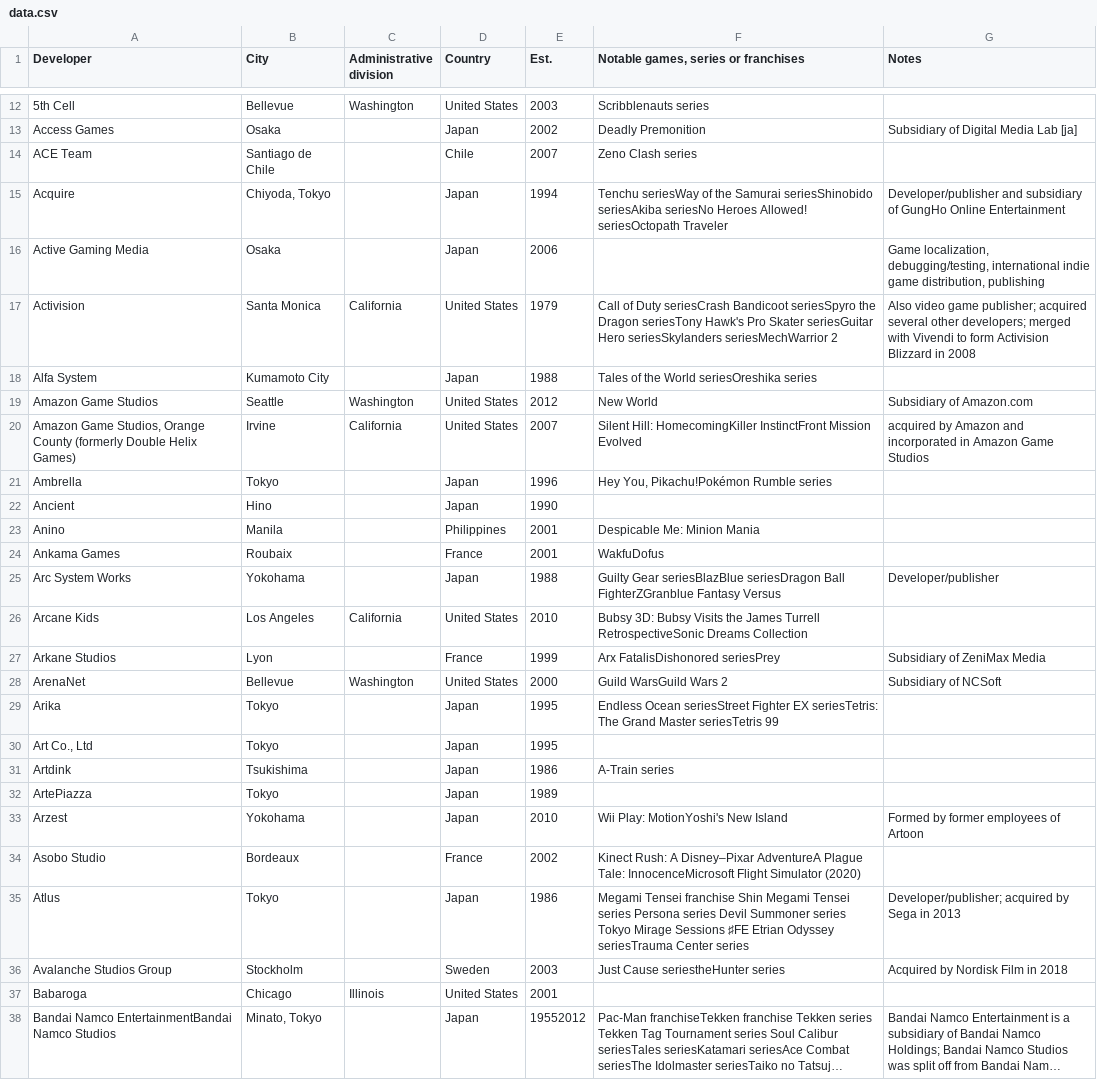
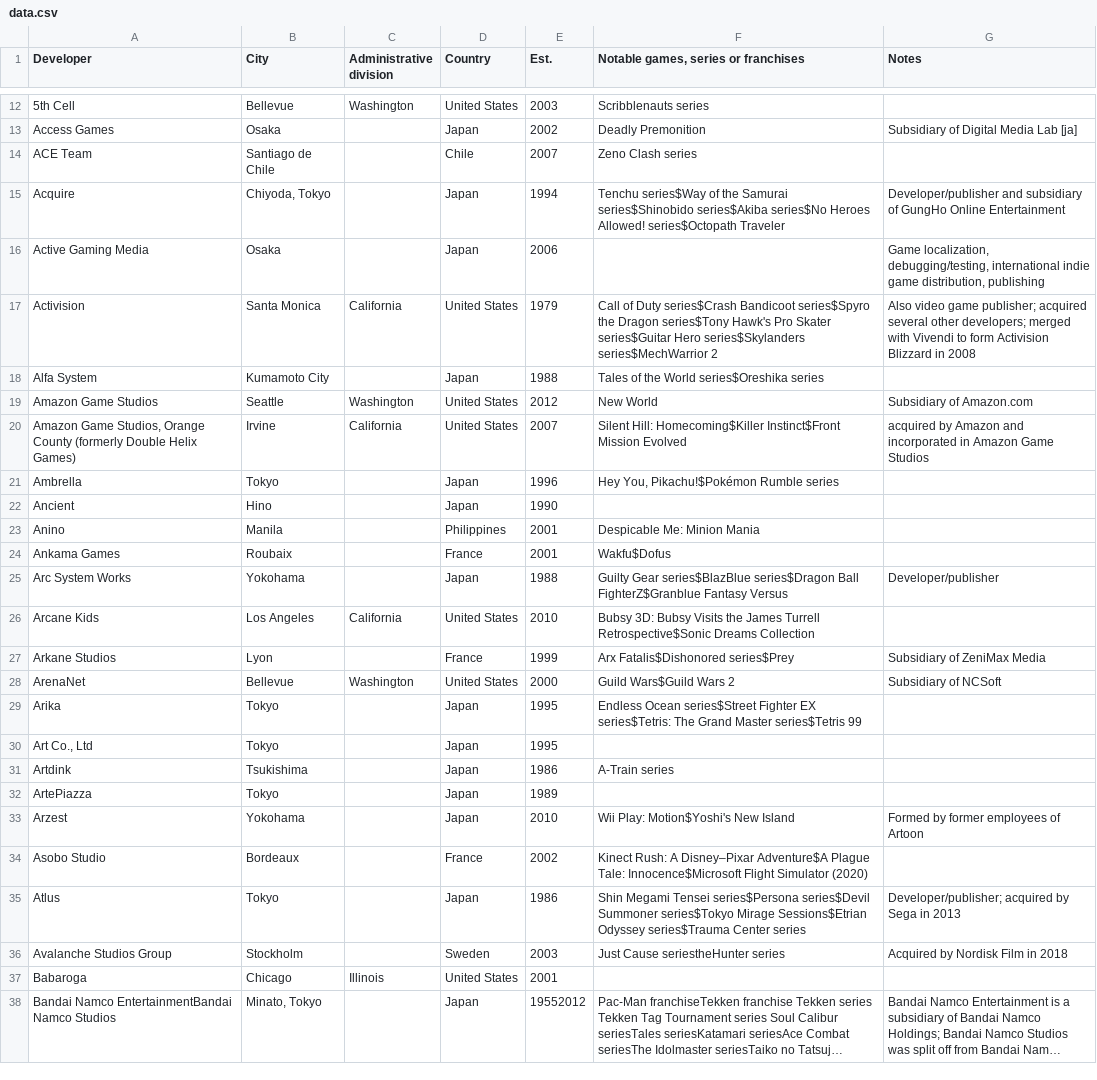
Before and after one commit to thatguy1104/Lodus-Labs-Development, a CSV file: Scrapers/data.csv, drawn as a sheet; only a part is shown, gaps mark what is left out; long unchanged cells end in …; the diff covers the shown part only.

```diff
--- a/Scrapers/data.csv
+++ b/Scrapers/data.csv
@@ -14,17 +14,17 @@ Access Games,Osaka,,Japan,2002,Deadly Premonition,Subsidiary of Digital Media La
 ACE Team,Santiago de Chile,,Chile,2007,Zeno Clash series,
-Acquire,"Chiyoda, Tokyo",,Japan,1994,Tenchu seriesWay of the Samurai seriesShinobido seriesAkiba seriesNo Heroes Allowed! seriesOctopath Traveler,Developer/publisher and subsidiary of GungHo Online Entertainment
+Acquire,"Chiyoda, Tokyo",,Japan,1994,Tenchu series$Way of the Samurai series$Shinobido series$Akiba series$No Heroes Allowed! series$Octopath Traveler,Developer/publisher and subsidiary of GungHo Online Entertainment
 Active Gaming Media,Osaka,,Japan,2006,,"Game localization, debugging/testing, international indie game distribution, publishing"
-Activision,Santa Monica,California,United States,1979,Call of Duty seriesCrash Bandicoot seriesSpyro the Dragon seriesTony Hawk's Pro Skater seriesGuitar Hero seriesSkylanders seriesMechWarrior 2,Also video game publisher; acquired several other developers; merged with Vivendi to form Activision Blizzard in 2008
-Alfa System,Kumamoto City,,Japan,1988,Tales of the World seriesOreshika series,
+Activision,Santa Monica,California,United States,1979,Call of Duty series$Crash Bandicoot series$Spyro the Dragon series$Tony Hawk's Pro Skater series$Guitar Hero series$Skylanders series$MechWarrior 2,Also video game publisher; acquired several other developers; merged with Vivendi to form Activision Blizzard in 2008
+Alfa System,Kumamoto City,,Japan,1988,Tales of the World series$Oreshika series,
 Amazon Game Studios,Seattle,Washington,United States,2012,New World,Subsidiary of Amazon.com
-"Amazon Game Studios, Orange County (formerly Double Helix Games)",Irvine,California,United States,2007,Silent Hill: HomecomingKiller InstinctFront Mission Evolved,acquired by Amazon and incorporated in Amazon Game Studios
-Ambrella,Tokyo,,Japan,1996,"Hey You, Pikachu!Pokémon Rumble series",
+"Amazon Game Studios, Orange County (formerly Double Helix Games)",Irvine,California,United States,2007,Silent Hill: Homecoming$Killer Instinct$Front Mission Evolved,acquired by Amazon and incorporated in Amazon Game Studios
+Ambrella,Tokyo,,Japan,1996,"Hey You, Pikachu!$Pokémon Rumble series",
 Ancient,Hino,,Japan,1990,,
 Anino,Manila,,Philippines,2001,Despicable Me: Minion Mania,
-Ankama Games,Roubaix,,France,2001,WakfuDofus,
-Arc System Works,Yokohama,,Japan,1988,Guilty Gear seriesBlazBlue seriesDragon Ball FighterZGranblue Fantasy Versus,Developer/publisher
-Arcane Kids,Los Angeles,California,United States,2010,Bubsy 3D: Bubsy Visits the James Turrell RetrospectiveSonic Dreams Collection,
-Arkane Studios,Lyon,,France,1999,Arx FatalisDishonored seriesPrey,Subsidiary of ZeniMax Media
-ArenaNet,Bellevue,Washington,United States,2000,Guild WarsGuild Wars 2,Subsidiary of NCSoft
-Arika,Tokyo,,Japan,1995,Endless Ocean seriesStreet Fighter EX seriesTetris: The Grand Master seriesTetris 99,
+Ankama Games,Roubaix,,France,2001,Wakfu$Dofus,
+Arc System Works,Yokohama,,Japan,1988,Guilty Gear series$BlazBlue series$Dragon Ball FighterZ$Granblue Fantasy Versus,Developer/publisher
+Arcane Kids,Los Angeles,California,United States,2010,Bubsy 3D: Bubsy Visits the James Turrell Retrospective$Sonic Dreams Collection,
+Arkane Studios,Lyon,,France,1999,Arx Fatalis$Dishonored series$Prey,Subsidiary of ZeniMax Media
+ArenaNet,Bellevue,Washington,United States,2000,Guild Wars$Guild Wars 2,Subsidiary of NCSoft
+Arika,Tokyo,,Japan,1995,Endless Ocean series$Street Fighter EX series$Tetris: The Grand Master series$Tetris 99,
 "Art Co., Ltd",Tokyo,,Japan,1995,,
@@ -32,5 +32,5 @@ Artdink,Tsukishima,,Japan,1986,A-Train series,
 ArtePiazza,Tokyo,,Japan,1989,,
-Arzest,Yokohama,,Japan,2010,Wii Play: MotionYoshi's New Island,Formed by former employees of Artoon
-Asobo Studio,Bordeaux,,France,2002,Kinect Rush: A Disney–Pixar AdventureA Plague Tale: InnocenceMicrosoft Flight Simulator (2020),
-Atlus,Tokyo,,Japan,1986,Megami Tensei franchise Shin Megami Tensei series Persona series Devil Summoner series Tokyo Mirage Sessions ♯FE Etrian Odyssey seriesTrauma Center series,Developer/publisher; acquired by Sega in 2013
+Arzest,Yokohama,,Japan,2010,Wii Play: Motion$Yoshi's New Island,Formed by former employees of Artoon
+Asobo Studio,Bordeaux,,France,2002,Kinect Rush: A Disney–Pixar Adventure$A Plague Tale: Innocence$Microsoft Flight Simulator (2020),
+Atlus,Tokyo,,Japan,1986,Shin Megami Tensei series$Persona series$Devil Summoner series$Tokyo Mirage Sessions$Etrian Odyssey series$Trauma Center series,Developer/publisher; acquired by Sega in 2013
 Avalanche Studios Group,Stockholm,,Sweden,2003,Just Cause seriestheHunter series,Acquired by Nordisk Film in 2018
```
Also changed, not shown: 2 edited cells elsewhere in this file, 4 other files.
